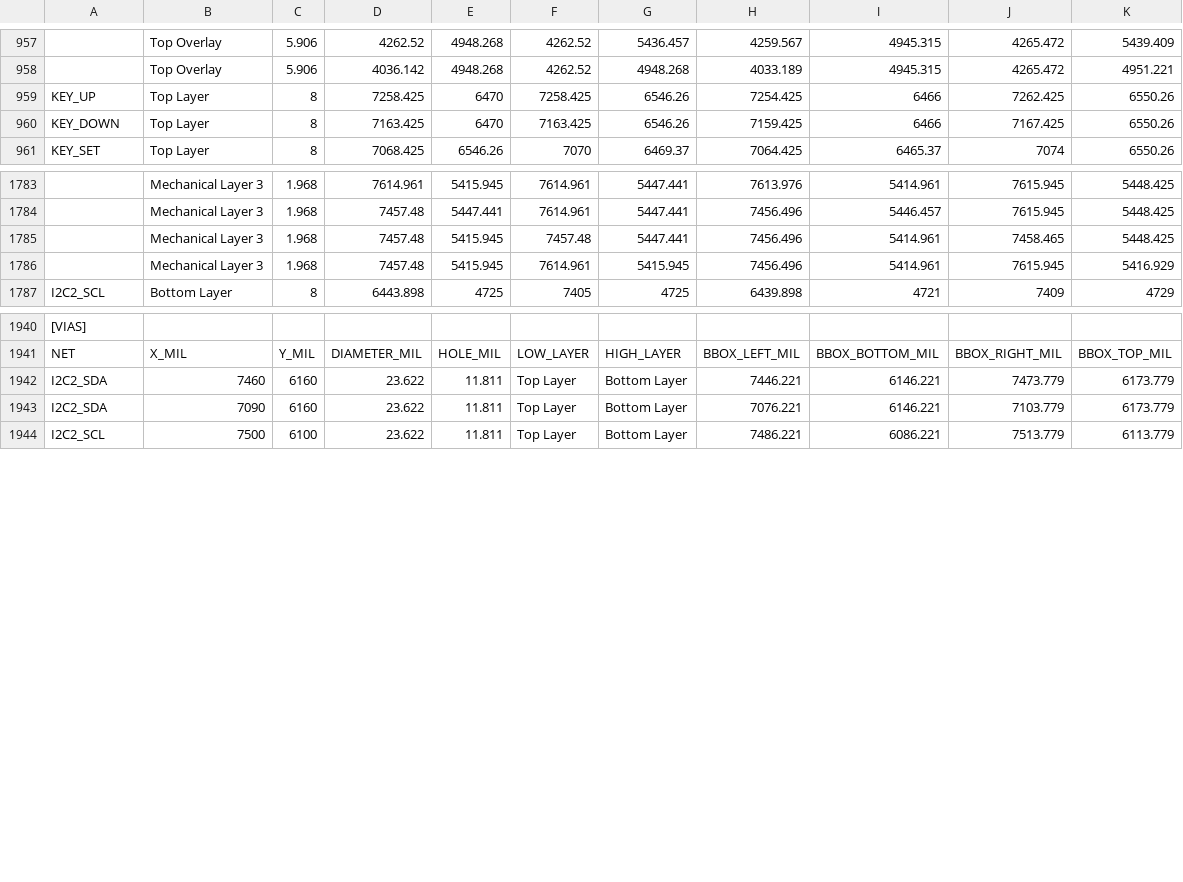
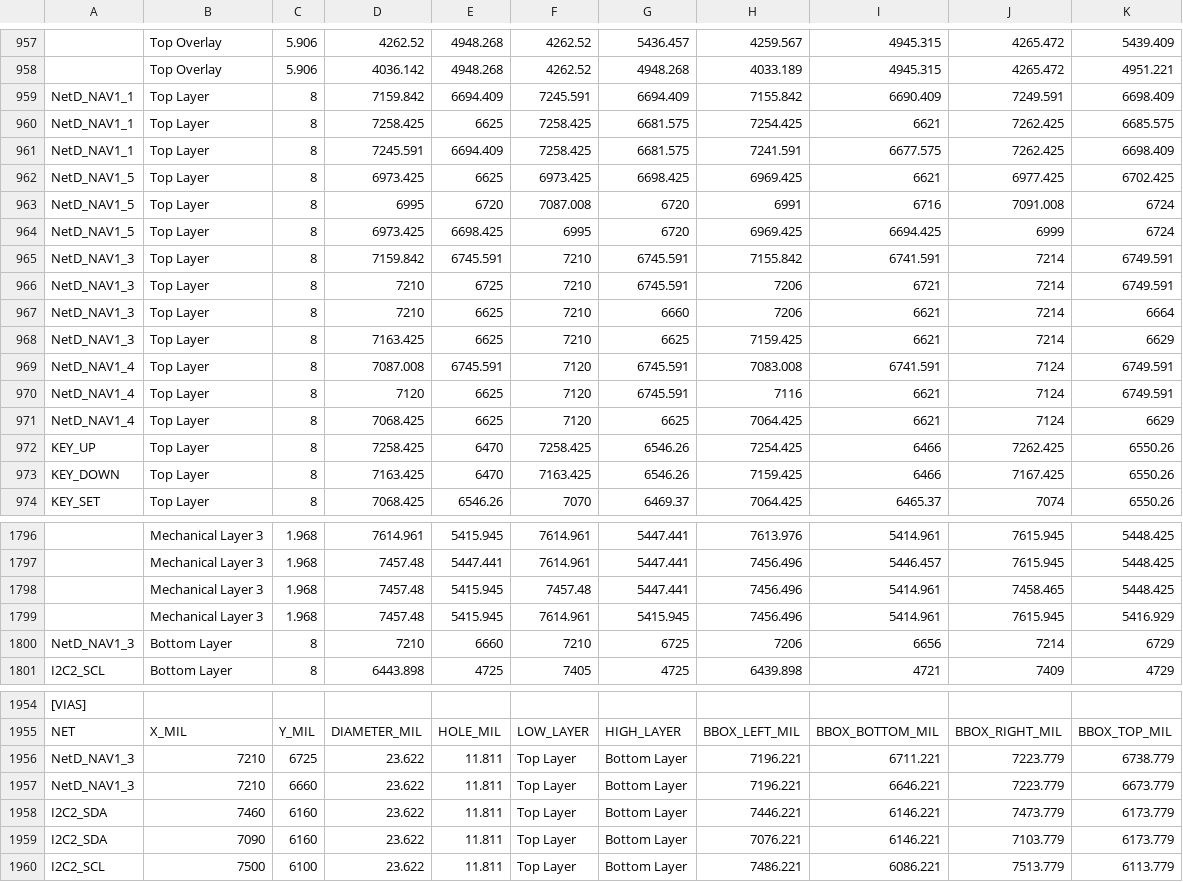
Before and after one commit to mohammadhpp/Datalogger-RevA, a TSV file: AI_BOARD_COLLISION_SNAPSHOT_T23.tsv, drawn as a sheet; only a part is shown, gaps mark what is left out; the diff names each change by its address in the sheet, - before the commit and + after, or states it on an @@ line.

Commit message:
Auto checkpoint 2026-09-14 20:28:21 | 1 file(s): AI_BOARD_COLLISION_SNAPSHOT_T23.tsv

```diff
--- a/AI_BOARD_COLLISION_SNAPSHOT_T23.tsv
+++ b/AI_BOARD_COLLISION_SNAPSHOT_T23.tsv
+row 959: NetD_NAV1_1 | Top Layer | 8 | 7159.842 | 6694.409 | 7245.591 | 6694.409 | 7155.842 | 6690.409 | 7249.591 | 6698.409
+row 960: NetD_NAV1_1 | Top Layer | 8 | 7258.425 | 6625 | 7258.425 | 6681.575 | 7254.425 | 6621 | 7262.425 | 6685.575
+row 961: NetD_NAV1_1 | Top Layer | 8 | 7245.591 | 6694.409 | 7258.425 | 6681.575 | 7241.591 | 6677.575 | 7262.425 | 6698.409
+row 962: NetD_NAV1_5 | Top Layer | 8 | 6973.425 | 6625 | 6973.425 | 6698.425 | 6969.425 | 6621 | 6977.425 | 6702.425
+row 963: NetD_NAV1_5 | Top Layer | 8 | 6995 | 6720 | 7087.008 | 6720 | 6991 | 6716 | 7091.008 | 6724
+row 964: NetD_NAV1_5 | Top Layer | 8 | 6973.425 | 6698.425 | 6995 | 6720 | 6969.425 | 6694.425 | 6999 | 6724
+row 965: NetD_NAV1_3 | Top Layer | 8 | 7159.842 | 6745.591 | 7210 | 6745.591 | 7155.842 | 6741.591 | 7214 | 6749.591
+row 966: NetD_NAV1_3 | Top Layer | 8 | 7210 | 6725 | 7210 | 6745.591 | 7206 | 6721 | 7214 | 6749.591
+row 967: NetD_NAV1_3 | Top Layer | 8 | 7210 | 6625 | 7210 | 6660 | 7206 | 6621 | 7214 | 6664
+row 968: NetD_NAV1_3 | Top Layer | 8 | 7163.425 | 6625 | 7210 | 6625 | 7159.425 | 6621 | 7214 | 6629
+row 969: NetD_NAV1_4 | Top Layer | 8 | 7087.008 | 6745.591 | 7120 | 6745.591 | 7083.008 | 6741.591 | 7124 | 6749.591
+row 970: NetD_NAV1_4 | Top Layer | 8 | 7120 | 6625 | 7120 | 6745.591 | 7116 | 6621 | 7124 | 6749.591
+row 971: NetD_NAV1_4 | Top Layer | 8 | 7068.425 | 6625 | 7120 | 6625 | 7064.425 | 6621 | 7124 | 6629
+row 1800: NetD_NAV1_3 | Bottom Layer | 8 | 7210 | 6660 | 7210 | 6725 | 7206 | 6656 | 7214 | 6729
+row 1956: NetD_NAV1_3 | 7210 | 6725 | 23.622 | 11.811 | Top Layer | Bottom Layer | 7196.221 | 6711.221 | 7223.779 | 6738.779
+row 1957: NetD_NAV1_3 | 7210 | 6660 | 23.622 | 11.811 | Top Layer | Bottom Layer | 7196.221 | 6646.221 | 7223.779 | 6673.779
```
